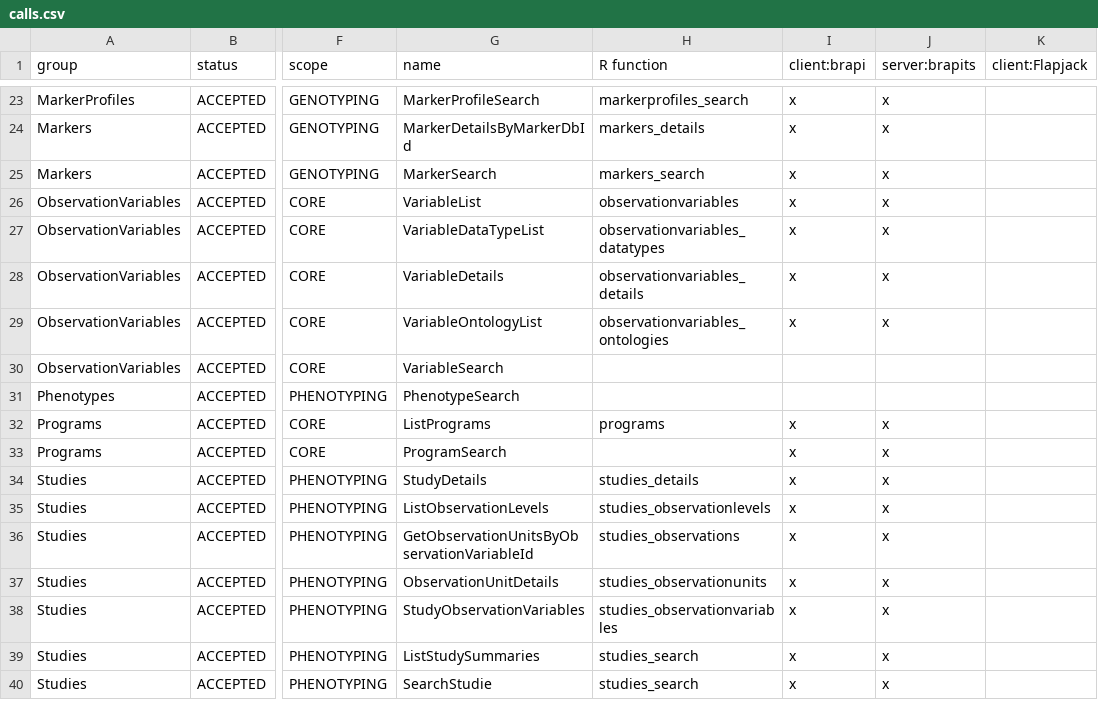
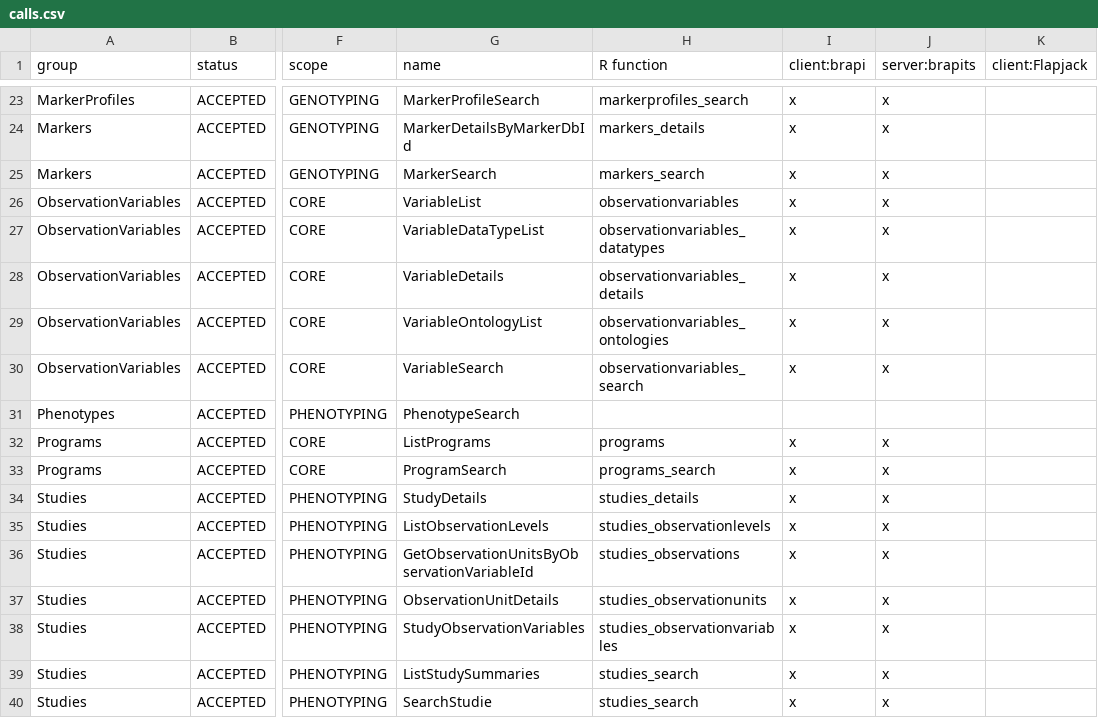
Before and after one commit to CIP-RIU/brapiTS, a CSV file: inst/apps/brapi/info/calls.csv, drawn as a sheet; only a part is shown, gaps mark what is left out; the diff names each change by its address in the sheet, - before the commit and + after, or states it on an @@ line.

Commit message:
added variables_search

```diff
--- a/inst/apps/brapi/info/calls.csv
+++ b/inst/apps/brapi/info/calls.csv
-H30 (R function): (empty)
+H30 (R function): observationvariables_search
-I30 (client:brapi): (empty)
+I30 (client:brapi): x
-J30 (server:brapits): (empty)
+J30 (server:brapits): x
-H33 (R function): (empty)
+H33 (R function): programs_search
```
Also changed, not shown: inst/apps/brapi/data/studies_observationVariables.csv, 2 other files.
